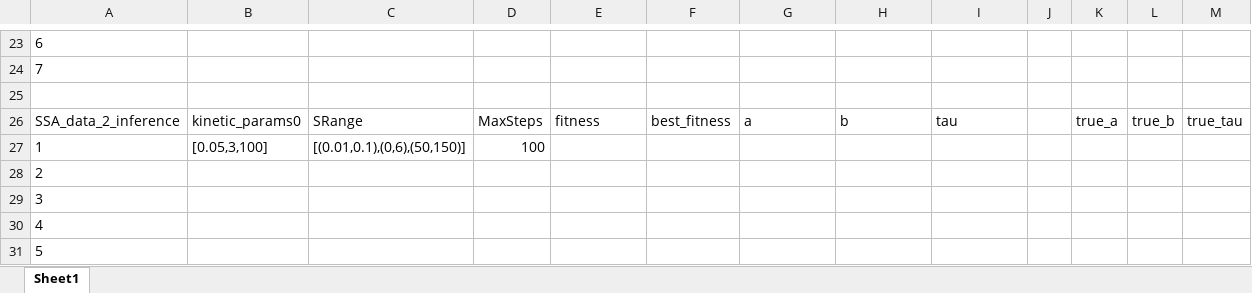
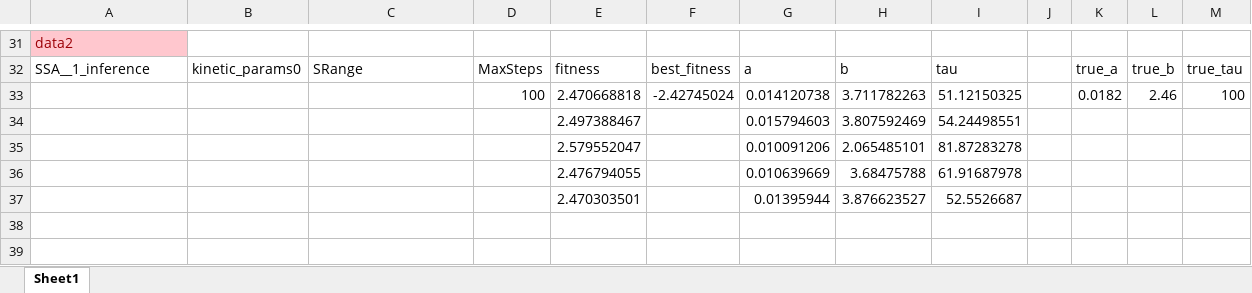
Before and after one commit to X-Y-Zhou/VAE-CME, an Excel workbook: Bursty/Infrence/inference_results.xlsx, sheet Sheet1, drawn as a sheet; only a part is shown, gaps mark what is left out; values as stored, in another font and other column widths than the file's, no borders; removed rows and columns are numbered as before the commit, all else as after; the diff covers the shown part only; the diff names each change by its address in the sheet, - before the commit and + after, or states it on an @@ line.

```diff
--- a/Bursty/Infrence/inference_results.xlsx (sheet Sheet1)
+++ b/Bursty/Infrence/inference_results.xlsx (sheet Sheet1)
-A31: 6
+A31: data2
@@ A31 fill: none → #FFC7CE, text colour: black → #9C0006 @@
-row 24: 7
-row 25: (empty)
-A32: SSA_data_2_inference
+A32: SSA__1_inference
-row 27: 1 | [0.05,3,100] | [(0.01,0.1),(0,6),(50,150)] | 100
-row 28: 2
-row 29: 3
-row 30: 4
-row 31: 5
+row 33:  |  |  | 100 | 2.470668818 | -2.42745024 | 0.014120738 | 3.711782263 | 51.12150325 |  | 0.0182 | 2.46 | 100
+row 34:  |  |  |  | 2.497388467 |  | 0.015794603 | 3.807592469 | 54.24498551
+row 35:  |  |  |  | 2.579552047 |  | 0.010091206 | 2.065485101 | 81.87283278
+row 36:  |  |  |  | 2.476794055 |  | 0.010639669 | 3.68475788 | 61.91687978
+row 37:  |  |  |  | 2.470303501 |  | 0.01395944 | 3.876623527 | 52.5526687
```
Also changed, not shown: 18 added rows, 10 removed rows, 1 moved row and cell formats elsewhere in this sheet, 16 other files.
